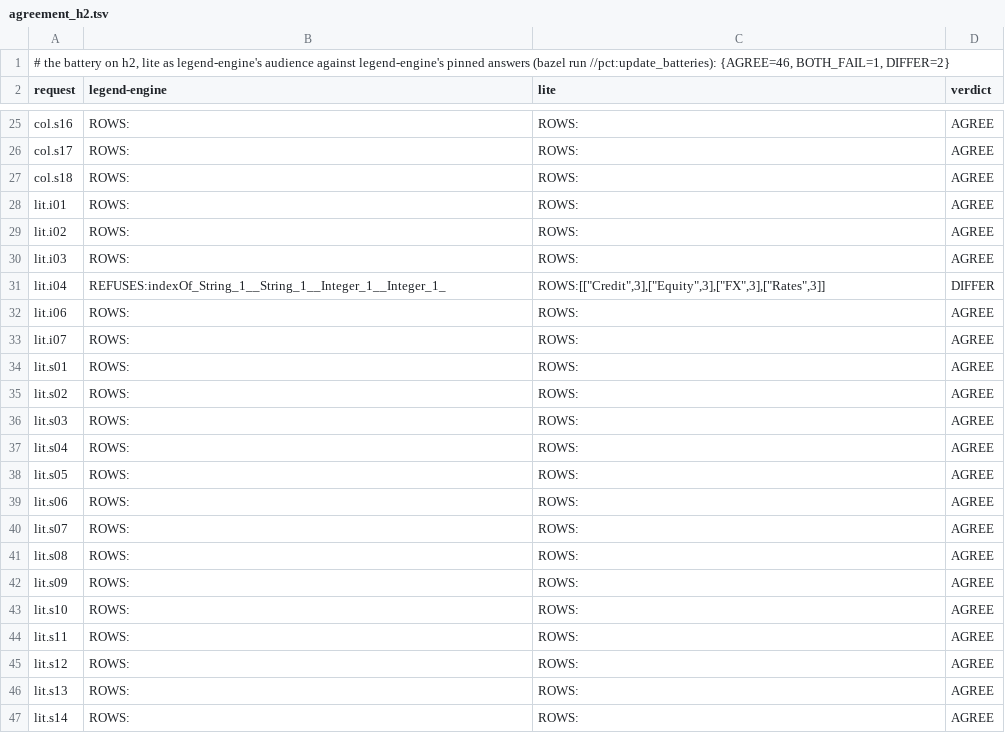
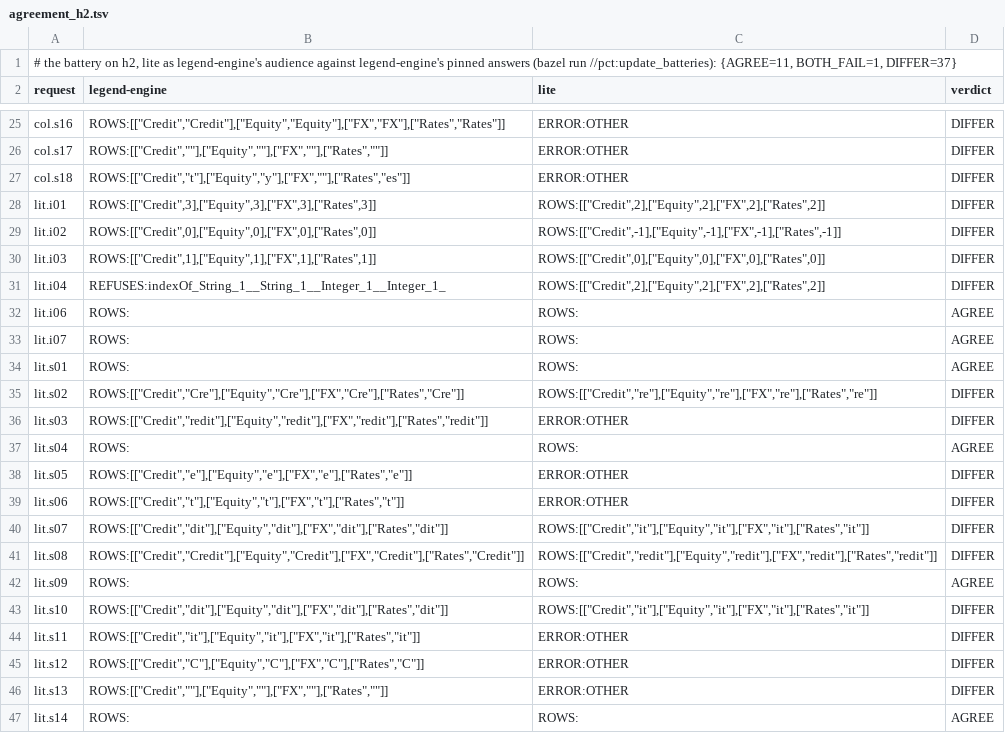
Before and after one commit to neema2/legend-lite, a TSV file: pct/batteries/agreement_h2.tsv, drawn as a sheet; only a part is shown, gaps mark what is left out; the diff covers the shown part only; the diff names each change by its address in the sheet, - before the commit and + after, or states it on an @@ line.

```diff
--- a/pct/batteries/agreement_h2.tsv
+++ b/pct/batteries/agreement_h2.tsv
-A1 (request): …run //pct:update_batteries): {AGREE=46, BOTH_FAIL=1, DIFFER=2}
+A1 (request): …run //pct:update_batteries): {AGREE=11, BOTH_FAIL=1, DIFFER=37}
-B25 (legend-engine): ROWS:
+B25 (legend-engine): ROWS:[["Credit","Credit"],["Equity","Equity"],["FX","FX"],["Rates","Rates"]]
-C25:C27 (lite): ROWS:
+C25:C27 (lite): ERROR:OTHER
-D25:D30 (verdict): AGREE
+D25:D30 (verdict): DIFFER
-B26 (legend-engine): ROWS:
+B26 (legend-engine): ROWS:[["Credit",""],["Equity",""],["FX",""],["Rates",""]]
-B27 (legend-engine): ROWS:
+B27 (legend-engine): ROWS:[["Credit","t"],["Equity","y"],["FX",""],["Rates","es"]]
-B28 (legend-engine): ROWS:
+B28 (legend-engine): ROWS:[["Credit",3],["Equity",3],["FX",3],["Rates",3]]
-C28 (lite): ROWS:
+C28 (lite): ROWS:[["Credit",2],["Equity",2],["FX",2],["Rates",2]]
-B29 (legend-engine): ROWS:
+B29 (legend-engine): ROWS:[["Credit",0],["Equity",0],["FX",0],["Rates",0]]
-C29 (lite): ROWS:
+C29 (lite): ROWS:[["Credit",-1],["Equity",-1],["FX",-1],["Rates",-1]]
-B30 (legend-engine): ROWS:
+B30 (legend-engine): ROWS:[["Credit",1],["Equity",1],["FX",1],["Rates",1]]
-C30 (lite): ROWS:
+C30 (lite): ROWS:[["Credit",0],["Equity",0],["FX",0],["Rates",0]]
-C31 (lite): ROWS:[["Credit",3],["Equity",3],["FX",3],["Rates",3]]
+C31 (lite): ROWS:[["Credit",2],["Equity",2],["FX",2],["Rates",2]]
-B35 (legend-engine): ROWS:
+B35 (legend-engine): ROWS:[["Credit","Cre"],["Equity","Cre"],["FX","Cre"],["Rates","Cre"]]
-C35 (lite): ROWS:
+C35 (lite): ROWS:[["Credit","re"],["Equity","re"],["FX","re"],["Rates","re"]]
-D35:D36 (verdict): AGREE
+D35:D36 (verdict): DIFFER
-B36 (legend-engine): ROWS:
+B36 (legend-engine): ROWS:[["Credit","redit"],["Equity","redit"],["FX","redit"],["Rates","redit"]]
-C36 (lite): ROWS:
+C36 (lite): ERROR:OTHER
-B38 (legend-engine): ROWS:
+B38 (legend-engine): ROWS:[["Credit","e"],["Equity","e"],["FX","e"],["Rates","e"]]
-C38:C39 (lite): ROWS:
+C38:C39 (lite): ERROR:OTHER
-D38:D41 (verdict): AGREE
+D38:D41 (verdict): DIFFER
-B39 (legend-engine): ROWS:
+B39 (legend-engine): ROWS:[["Credit","t"],["Equity","t"],["FX","t"],["Rates","t"]]
-B40 (legend-engine): ROWS:
+B40 (legend-engine): ROWS:[["Credit","dit"],["Equity","dit"],["FX","dit"],["Rates","dit"]]
-C40 (lite): ROWS:
+C40 (lite): ROWS:[["Credit","it"],["Equity","it"],["FX","it"],["Rates","it"]]
-B41 (legend-engine): ROWS:
+B41 (legend-engine): ROWS:[["Credit","Credit"],["Equity","Credit"],["FX","Credit"],["Rates","Credit"]]
-C41 (lite): ROWS:
+C41 (lite): ROWS:[["Credit","redit"],["Equity","redit"],["FX","redit"],["Rates","redit"]]
-B43 (legend-engine): ROWS:
+B43 (legend-engine): ROWS:[["Credit","dit"],["Equity","dit"],["FX","dit"],["Rates","dit"]]
-C43 (lite): ROWS:
+C43 (lite): ROWS:[["Credit","it"],["Equity","it"],["FX","it"],["Rates","it"]]
-D43:D46 (verdict): AGREE
+D43:D46 (verdict): DIFFER
-B44 (legend-engine): ROWS:
+B44 (legend-engine): ROWS:[["Credit","it"],["Equity","it"],["FX","it"],["Rates","it"]]
-C44:C46 (lite): ROWS:
+C44:C46 (lite): ERROR:OTHER
-B45 (legend-engine): ROWS:
+B45 (legend-engine): ROWS:[["Credit","C"],["Equity","C"],["FX","C"],["Rates","C"]]
-B46 (legend-engine): ROWS:
+B46 (legend-engine): ROWS:[["Credit",""],["Equity",""],["FX",""],["Rates",""]]
```
Also changed, not shown: 58 edited cells elsewhere in this file, pct/batteries/agreement_duckdb.tsv, 14 other files.
